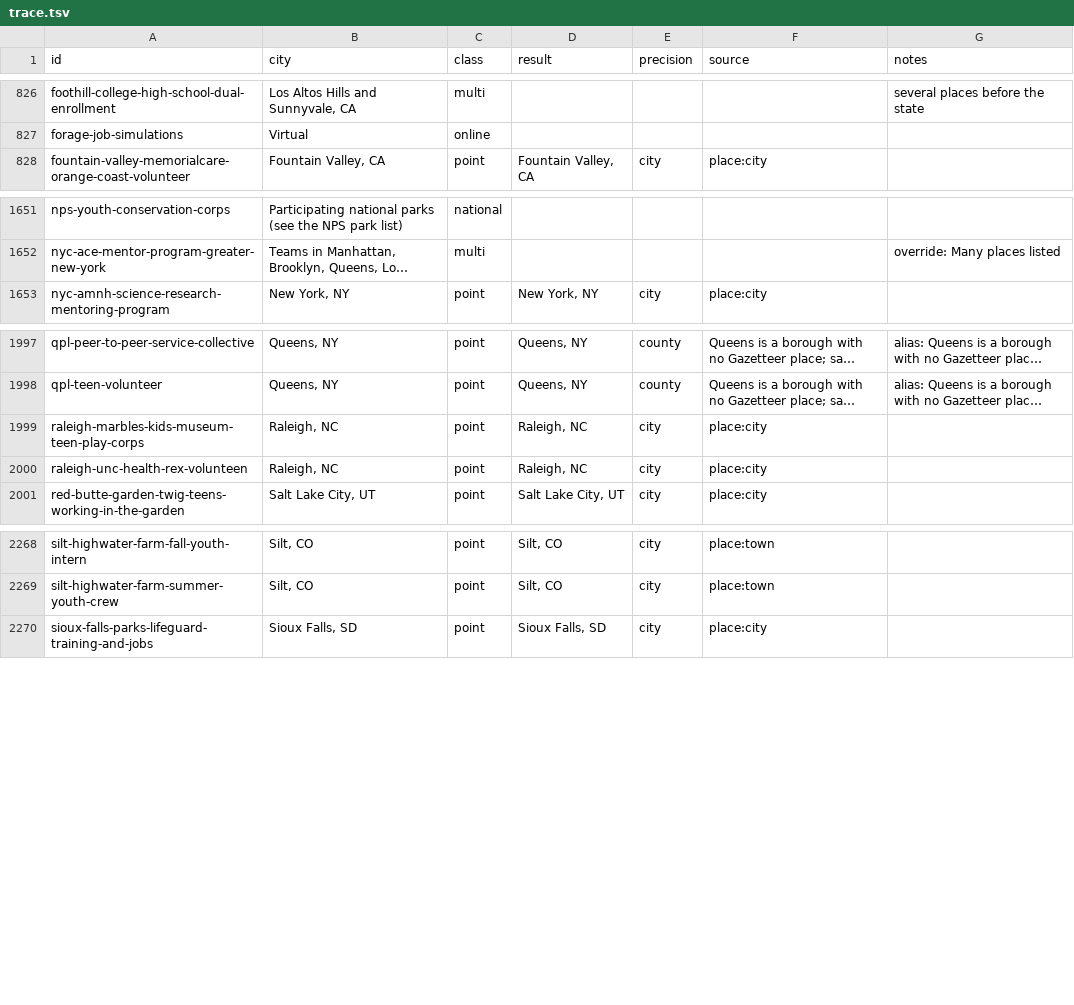
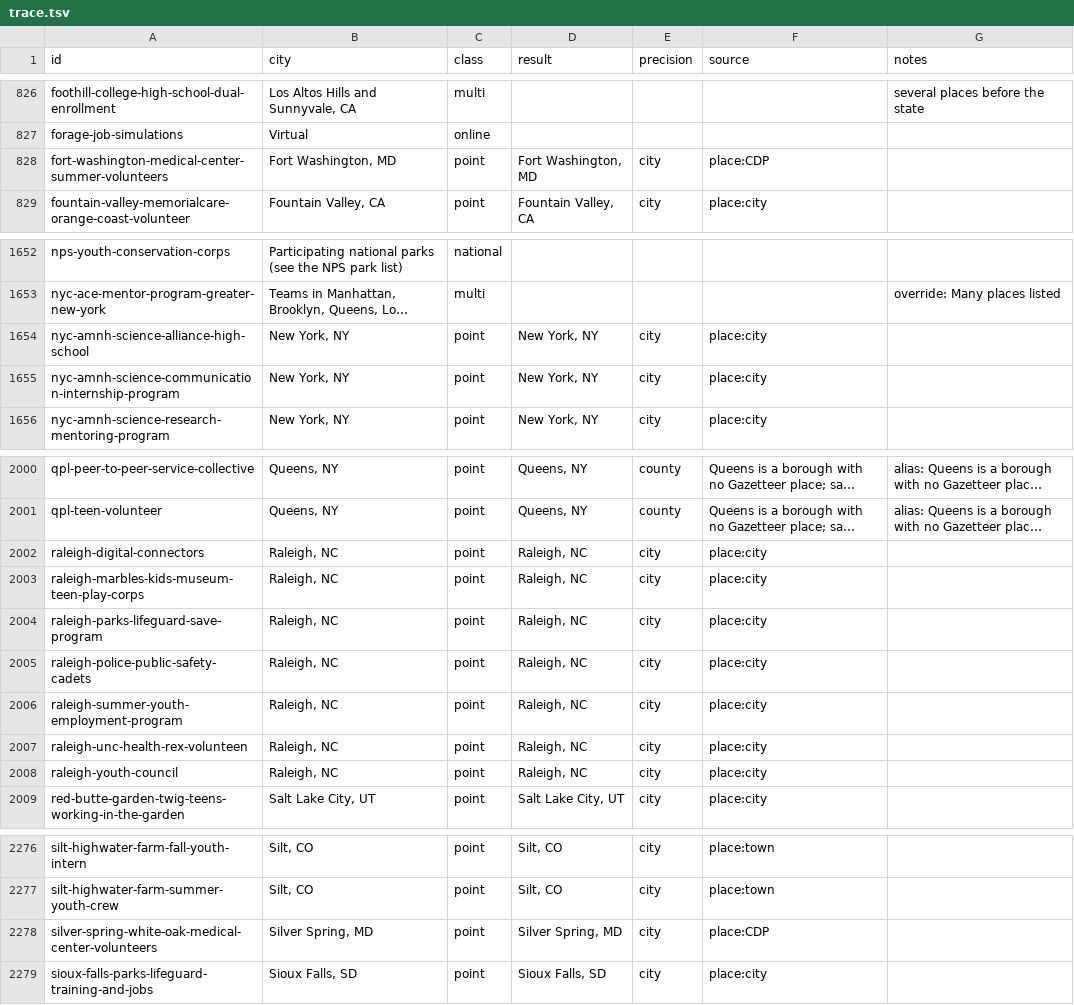
Before and after one commit to VadneyK/internships, a TSV file: tools/geo/trace.tsv, drawn as a sheet; only a part is shown, gaps mark what is left out; long unchanged cells end in …; the diff names each change by its address in the sheet, - before the commit and + after, or states it on an @@ line.

Commit message:
East Coast second pass: 9 cards from the same official sites, read in a browser (#20, #21, #26)
Raleigh (the city site now opens): Summer Youth Employment Program with 2027 dates,
lifeguard and SAVE free training, Digital Connectors, Youth Council, Police Public
Safety Cadets. New York: AMNH Science Communication Internship Program and Science
Alliance High School. Maryland: Adventist White Oak and Fort Washington volunteers.

Size ceilings and the pinned card count (2,680 to 2,689) raised to the measured sizes,
marked PENDING PERSON APPROVAL. Data, map and pages rebuilt.

```diff
--- a/tools/geo/trace.tsv
+++ b/tools/geo/trace.tsv
+row 828: fort-washington-medical-center-summer-volunteers | Fort Washington, MD | point | Fort Washington, MD | city | place:CDP
+row 1654: nyc-amnh-science-alliance-high-school | New York, NY | point | New York, NY | city | place:city
+row 1655: nyc-amnh-science-communication-internship-program | New York, NY | point | New York, NY | city | place:city
+row 2002: raleigh-digital-connectors | Raleigh, NC | point | Raleigh, NC | city | place:city
+row 2004: raleigh-parks-lifeguard-save-program | Raleigh, NC | point | Raleigh, NC | city | place:city
+row 2005: raleigh-police-public-safety-cadets | Raleigh, NC | point | Raleigh, NC | city | place:city
+row 2006: raleigh-summer-youth-employment-program | Raleigh, NC | point | Raleigh, NC | city | place:city
+row 2008: raleigh-youth-council | Raleigh, NC | point | Raleigh, NC | city | place:city
+row 2278: silver-spring-white-oak-medical-center-volunteers | Silver Spring, MD | point | Silver Spring, MD | city | place:CDP
```
Also changed, not shown: 58 other files.
